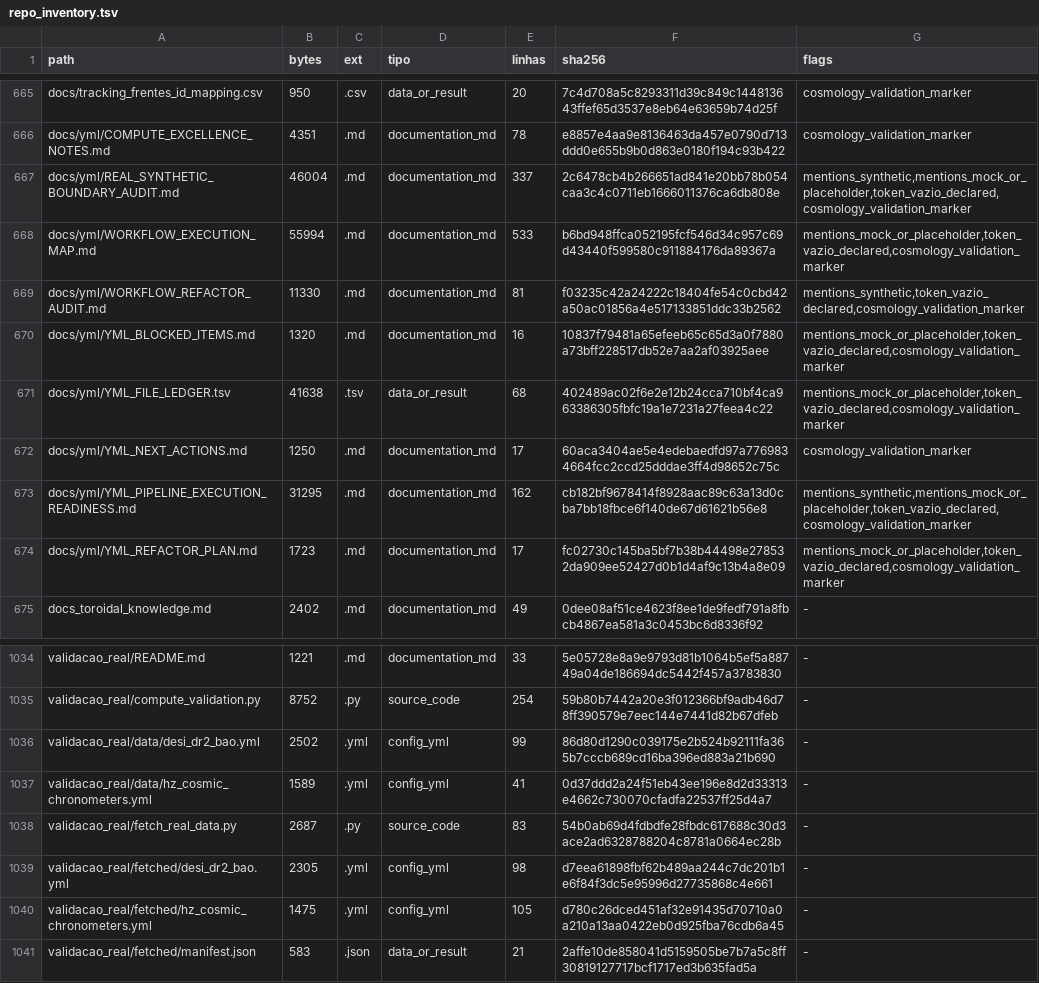
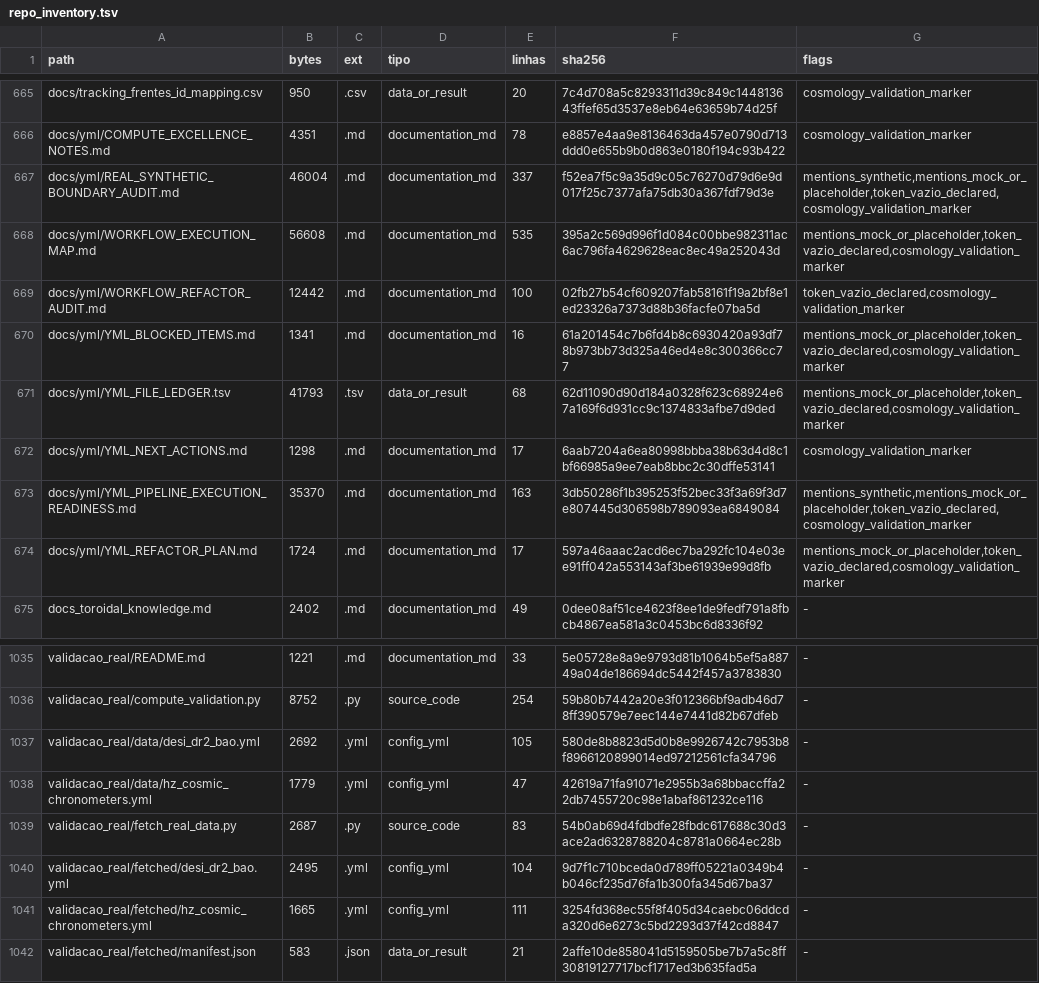
Before and after one commit to rafaelmeloreisnovo/relativity-living-light, a TSV file: data/results/repo_inventory.tsv, drawn as a sheet; only a part is shown, gaps mark what is left out; the diff covers the shown part only.

```diff
--- a/data/results/repo_inventory.tsv
+++ b/data/results/repo_inventory.tsv
@@ -666,10 +666,10 @@ docs/tracking_frentes_id_mapping.csv	950	.csv	data_or_result	20	7c4d708a5c829331
 docs/yml/COMPUTE_EXCELLENCE_NOTES.md	4351	.md	documentation_md	78	e8857e4aa9e8136463da457e0790d713ddd0e655b9b0d863e0180f194c93b422	cosmology_validation_marker
-docs/yml/REAL_SYNTHETIC_BOUNDARY_AUDIT.md	46004	.md	documentation_md	337	2c6478cb4b266651ad841e20bb78b054caa3c4c0711eb1666011376ca6db808e	mentions_synthetic,mentions_mock_or_placeholder,token_vazio_declared,cosmology_validation_marker
-docs/yml/WORKFLOW_EXECUTION_MAP.md	55994	.md	documentation_md	533	b6bd948ffca052195fcf546d34c957c69d43440f599580c911884176da89367a	mentions_mock_or_placeholder,token_vazio_declared,cosmology_validation_marker
-docs/yml/WORKFLOW_REFACTOR_AUDIT.md	11330	.md	documentation_md	81	f03235c42a24222c18404fe54c0cbd42a50ac01856a4e517133851ddc33b2562	mentions_synthetic,token_vazio_declared,cosmology_validation_marker
-docs/yml/YML_BLOCKED_ITEMS.md	1320	.md	documentation_md	16	10837f79481a65efeeb65c65d3a0f7880a73bff228517db52e7aa2af03925aee	mentions_mock_or_placeholder,token_vazio_declared,cosmology_validation_marker
-docs/yml/YML_FILE_LEDGER.tsv	41638	.tsv	data_or_result	68	402489ac02f6e2e12b24cca710bf4ca963386305fbfc19a1e7231a27feea4c22	mentions_mock_or_placeholder,token_vazio_declared,cosmology_validation_marker
-docs/yml/YML_NEXT_ACTIONS.md	1250	.md	documentation_md	17	60aca3404ae5e4edebaedfd97a7769834664fcc2ccd25dddae3ff4d98652c75c	cosmology_validation_marker
-docs/yml/YML_PIPELINE_EXECUTION_READINESS.md	31295	.md	documentation_md	162	cb182bf9678414f8928aac89c63a13d0cba7bb18fbce6f140de67d61621b56e8	mentions_synthetic,mentions_mock_or_placeholder,token_vazio_declared,cosmology_validation_marker
-docs/yml/YML_REFACTOR_PLAN.md	1723	.md	documentation_md	17	fc02730c145ba5bf7b38b44498e278532da909ee52427d0b1d4af9c13b4a8e09	mentions_mock_or_placeholder,token_vazio_declared,cosmology_validation_marker
+docs/yml/REAL_SYNTHETIC_BOUNDARY_AUDIT.md	46004	.md	documentation_md	337	f52ea7f5c9a35d9c05c76270d79d6e9d017f25c7377afa75db30a367fdf79d3e	mentions_synthetic,mentions_mock_or_placeholder,token_vazio_declared,cosmology_validation_marker
+docs/yml/WORKFLOW_EXECUTION_MAP.md	56608	.md	documentation_md	535	395a2c569d996f1d084c00bbe982311ac6ac796fa4629628eac8ec49a252043d	mentions_mock_or_placeholder,token_vazio_declared,cosmology_validation_marker
+docs/yml/WORKFLOW_REFACTOR_AUDIT.md	12442	.md	documentation_md	100	02fb27b54cf609207fab58161f19a2bf8e1ed23326a7373d88b36facfe07ba5d	token_vazio_declared,cosmology_validation_marker
+docs/yml/YML_BLOCKED_ITEMS.md	1341	.md	documentation_md	16	61a201454c7b6fd4b8c6930420a93df78b973bb73d325a46ed4e8c300366cc77	mentions_mock_or_placeholder,token_vazio_declared,cosmology_validation_marker
+docs/yml/YML_FILE_LEDGER.tsv	41793	.tsv	data_or_result	68	62d11090d90d184a0328f623c68924e67a169f6d931cc9c1374833afbe7d9ded	mentions_mock_or_placeholder,token_vazio_declared,cosmology_validation_marker
+docs/yml/YML_NEXT_ACTIONS.md	1298	.md	documentation_md	17	6aab7204a6ea80998bbba38b63d4d8c1bf66985a9ee7eab8bbc2c30dffe53141	cosmology_validation_marker
+docs/yml/YML_PIPELINE_EXECUTION_READINESS.md	35370	.md	documentation_md	163	3db50286f1b395253f52bec33f3a69f3d7e807445d306598b789093ea6849084	mentions_synthetic,mentions_mock_or_placeholder,token_vazio_declared,cosmology_validation_marker
+docs/yml/YML_REFACTOR_PLAN.md	1724	.md	documentation_md	17	597a46aaac2acd6ec7ba292fc104e03ee91ff042a553143af3be61939e99d8fb	mentions_mock_or_placeholder,token_vazio_declared,cosmology_validation_marker
 docs_toroidal_knowledge.md	2402	.md	documentation_md	49	0dee08af51ce4623f8ee1de9fedf791a8fbcb4867ea581a3c0453bc6d8336f92	-
@@ -1035,7 +1036,7 @@ validacao_real/README.md	1221	.md	documentation_md	33	5e05728e8a9e9793d81b1064b5
 validacao_real/compute_validation.py	8752	.py	source_code	254	59b80b7442a20e3f012366bf9adb46d78ff390579e7eec144e7441d82b67dfeb	-
-validacao_real/data/desi_dr2_bao.yml	2502	.yml	config_yml	99	86d80d1290c039175e2b524b92111fa365b7cccb689cd16ba396ed883a21b690	-
-validacao_real/data/hz_cosmic_chronometers.yml	1589	.yml	config_yml	41	0d37ddd2a24f51eb43ee196e8d2d33313e4662c730070cfadfa22537ff25d4a7	-
+validacao_real/data/desi_dr2_bao.yml	2692	.yml	config_yml	105	580de8b8823d5d0b8e9926742c7953b8f8966120899014ed97212561cfa34796	-
+validacao_real/data/hz_cosmic_chronometers.yml	1779	.yml	config_yml	47	42619a71fa91071e2955b3a68bbaccffa22db7455720c98e1abaf861232ce116	-
 validacao_real/fetch_real_data.py	2687	.py	source_code	83	54b0ab69d4fdbdfe28fbdc617688c30d3ace2ad6328788204c8781a0664ec28b	-
-validacao_real/fetched/desi_dr2_bao.yml	2305	.yml	config_yml	98	d7eea61898fbf62b489aa244c7dc201b1e6f84f3dc5e95996d27735868c4e661	-
-validacao_real/fetched/hz_cosmic_chronometers.yml	1475	.yml	config_yml	105	d780c26dced451af32e91435d70710a0a210a13aa0422eb0d925fba76cdb6a45	-
+validacao_real/fetched/desi_dr2_bao.yml	2495	.yml	config_yml	104	9d7f1c710bceda0d789ff05221a0349b4b046cf235d76fa1b300fa345d67ba37	-
+validacao_real/fetched/hz_cosmic_chronometers.yml	1665	.yml	config_yml	111	3254fd368ec55f8f405d34caebc06ddcda320d6e6273c5bd2293d37f42cd8847	-
 validacao_real/fetched/manifest.json	583	.json	data_or_result	21	2affe10de858041d5159505be7b7a5c8ff30819127717bcf1717ed3b635fad5a	-
```
Also changed, not shown: 1 added row and 77 edited cells elsewhere in this file, docs/yml/YML_FILE_LEDGER.tsv, 46 other files.
